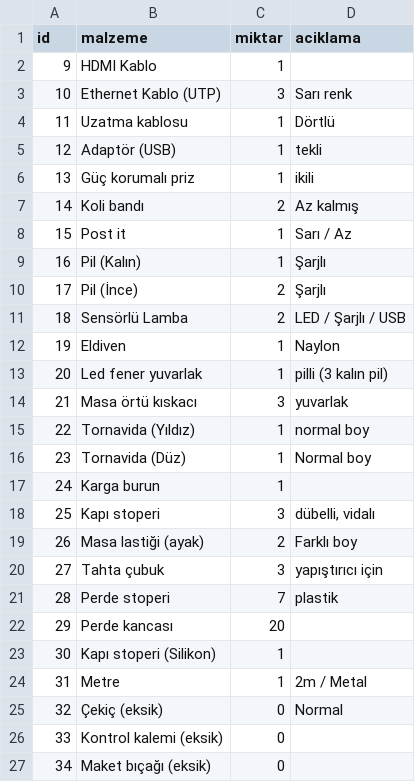
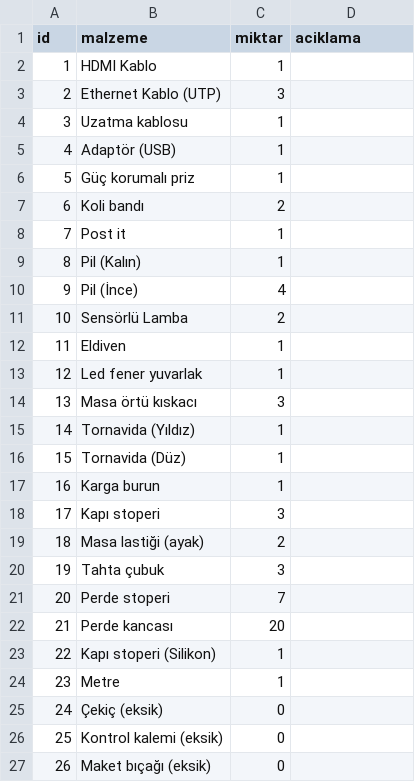
Before and after one commit to VedatBiner/flutter-codes, a CSV file: malzeme_list_sql_app/assets/database/malzeme_backup.csv, drawn as a sheet; only a part is shown; the diff covers the shown part only; the diff names each change by its address in the sheet, - before the commit and + after, or states it on an @@ line.

```diff
--- a/malzeme_list_sql_app/assets/database/malzeme_backup.csv
+++ b/malzeme_list_sql_app/assets/database/malzeme_backup.csv
@@ column A (id) renumbered between rows 2 and 85 @@
-D3 (aciklama): Sarı renk
+D3 (aciklama): (empty)
-D4 (aciklama): Dörtlü
+D4 (aciklama): (empty)
-D5 (aciklama): tekli
+D5 (aciklama): (empty)
-D6 (aciklama): ikili
+D6 (aciklama): (empty)
-D7 (aciklama): Az kalmış
+D7 (aciklama): (empty)
-D8 (aciklama): Sarı / Az
+D8 (aciklama): (empty)
-D9:D10 (aciklama): Şarjlı
+D9:D10 (aciklama): (empty)
-C10 (miktar): 2
+C10 (miktar): 4
-D11 (aciklama): LED / Şarjlı / USB
+D11 (aciklama): (empty)
-D12 (aciklama): Naylon
+D12 (aciklama): (empty)
-D13 (aciklama): pilli (3 kalın pil)
+D13 (aciklama): (empty)
-D14 (aciklama): yuvarlak
+D14 (aciklama): (empty)
-D15 (aciklama): normal boy
+D15 (aciklama): (empty)
-D16 (aciklama): Normal boy
+D16 (aciklama): (empty)
-D18 (aciklama): dübelli, vidalı
+D18 (aciklama): (empty)
-D19 (aciklama): Farklı boy
+D19 (aciklama): (empty)
-D20 (aciklama): yapıştırıcı için
+D20 (aciklama): (empty)
-D21 (aciklama): plastik
+D21 (aciklama): (empty)
-D24 (aciklama): 2m / Metal
+D24 (aciklama): (empty)
-D25 (aciklama): Normal
+D25 (aciklama): (empty)
```
Also changed, not shown: 9 added rows and 27 edited cells elsewhere in this file, 20 other files.
